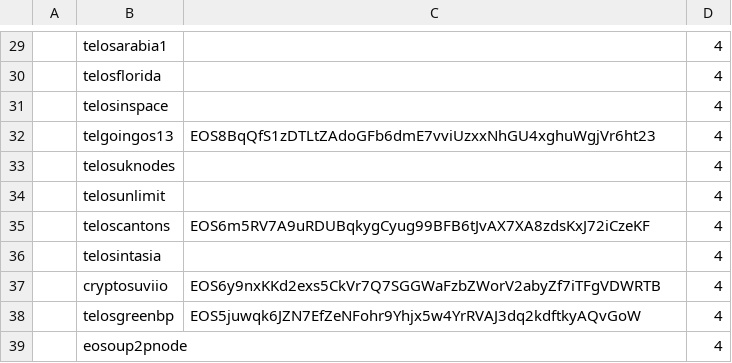
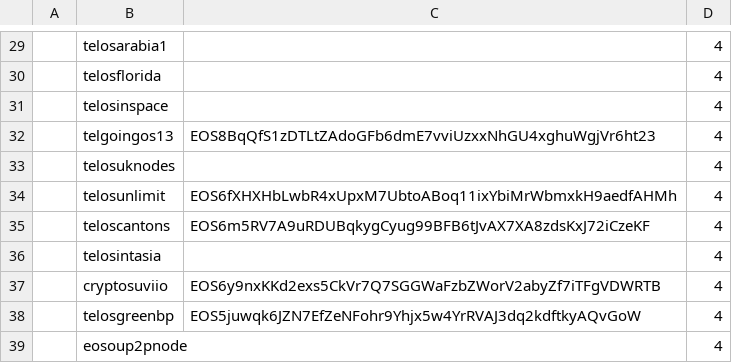
Before and after one commit to telosnetwork/snapshots, a CSV file: initial_block_producers.csv, drawn as a sheet; only a part is shown, gaps mark what is left out; the diff names each change by its address in the sheet, - before the commit and + after, or states it on an @@ line.

Commit message:
add telos unlimited public key

```diff
--- a/initial_block_producers.csv
+++ b/initial_block_producers.csv
-C34: (empty)
+C34: EOS6fXHXHbLwbR4xUpxM7UbtoABoq11ixYbiMrWbmxkH9aedfAHMh
```
